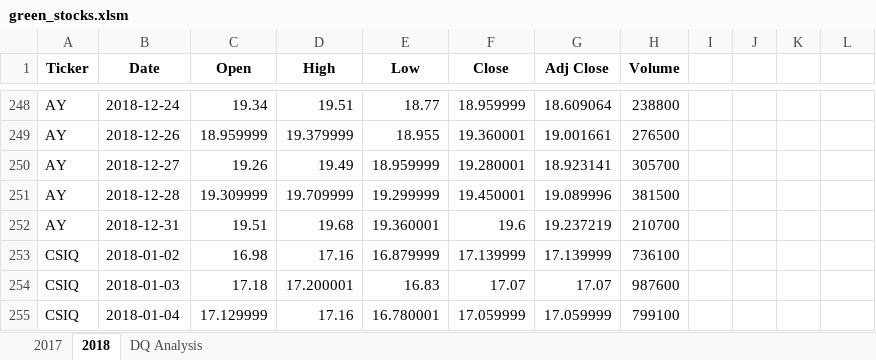
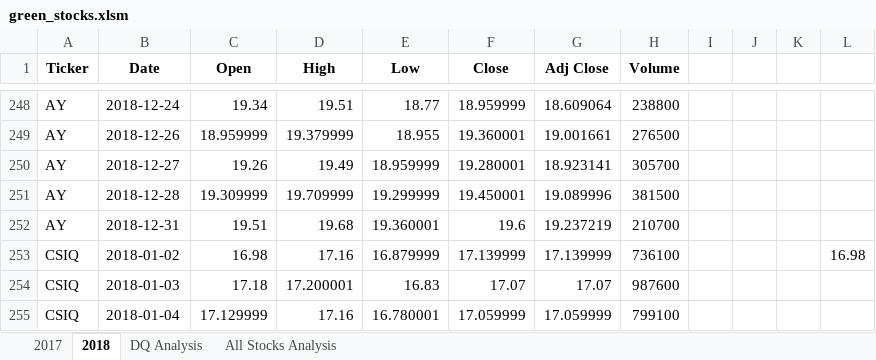
Before and after one commit to IrvingHdez/stocks-analysis, an Excel workbook: green_stocks.xlsm, sheet 2018, drawn as a sheet; only a part is shown, gaps mark what is left out; values as stored, in another font and other column widths than the file's, no borders; the diff names each change by its address in the sheet, - before the commit and + after, or states it on an @@ line.

```diff
--- a/green_stocks.xlsm (sheet 2018)
+++ b/green_stocks.xlsm (sheet 2018)
+sheet tab: All Stocks Analysis
-L253: (empty)
+L253: 16.98
```
